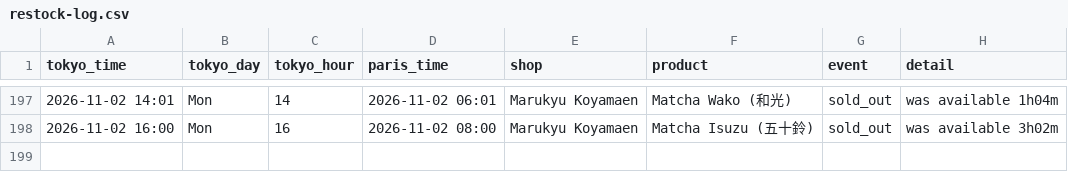
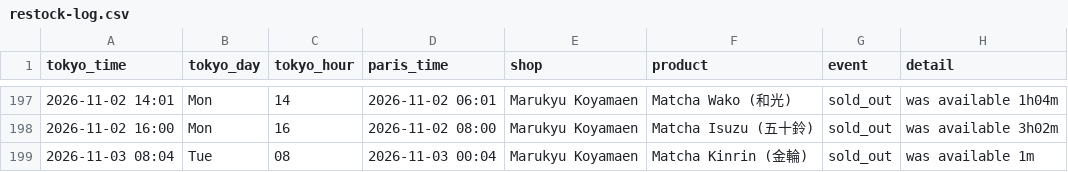
Before and after one commit to matcha-watch/matcha-watch, a CSV file: restock-log.csv, drawn as a sheet; only a part is shown, gaps mark what is left out; the diff names each change by its address in the sheet, - before the commit and + after, or states it on an @@ line.

```diff
--- a/restock-log.csv
+++ b/restock-log.csv
+row 199: 2026-11-03 08:04 | Tue | 08 | 2026-11-03 00:04 | Marukyu Koyamaen | Matcha Kinrin (金輪) | sold_out | was available 1m
```
Also changed, not shown: 2 other files.
